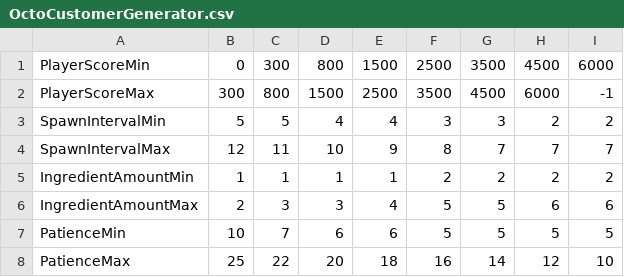
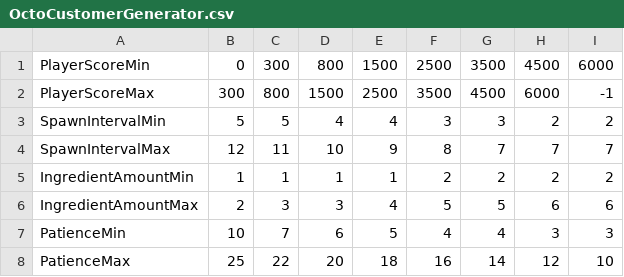
Before and after one commit to son90ha/OctopusGameUnity, a CSV file: Assets/Texts/OctoCustomerGenerator.csv, drawn as a sheet.

Commit message:
Increase customer patience

```diff
--- a/Assets/Texts/OctoCustomerGenerator.csv
+++ b/Assets/Texts/OctoCustomerGenerator.csv
@@ -6,3 +6,3 @@ IngredientAmountMin,1,1,1,1,2,2,2,2
 IngredientAmountMax,2,3,3,4,5,5,6,6
-PatienceMin,10,7,6,6,5,5,5,5
+PatienceMin,10,7,6,5,4,4,3,3
 PatienceMax,25,22,20,18,16,14,12,10
```
